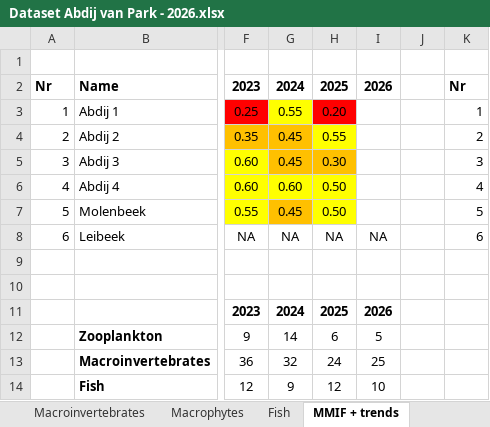
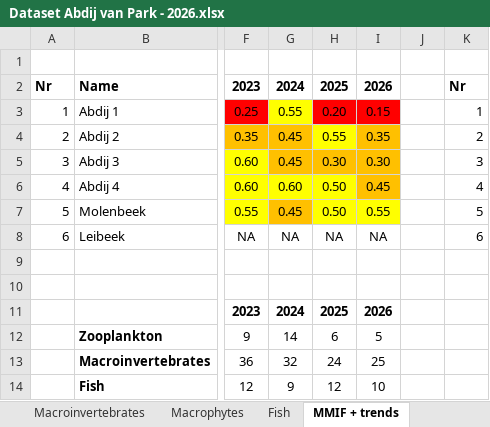
Before and after one commit to zmancekpali/KU-Leuven-MSc-Biology, an Excel workbook: FWME/Dataset Abdij van Park - 2026.xlsx, sheet MMIF + trends, drawn as a sheet; only a part is shown, gaps mark what is left out; values as stored, in another font and other column widths than the file's, no borders; the diff names each change by its address in the sheet, - before the commit and + after, or states it on an @@ line.

```diff
--- a/FWME/Dataset Abdij van Park - 2026.xlsx (sheet MMIF + trends)
+++ b/FWME/Dataset Abdij van Park - 2026.xlsx (sheet MMIF + trends)
-I3: (empty)
+I3: 0.15
-I3 fill: none
+I3 fill: #FF0000
-I4: (empty)
+I4: 0.35
-I4:I6 fill: none
+I4:I6 fill: #FFC000
-I5: (empty)
+I5: 0.30
-I6: (empty)
+I6: 0.45
-I7: (empty)
+I7: 0.55
-I7 fill: none
+I7 fill: #FFFF00
```
Also changed, not shown: 8 other files.
